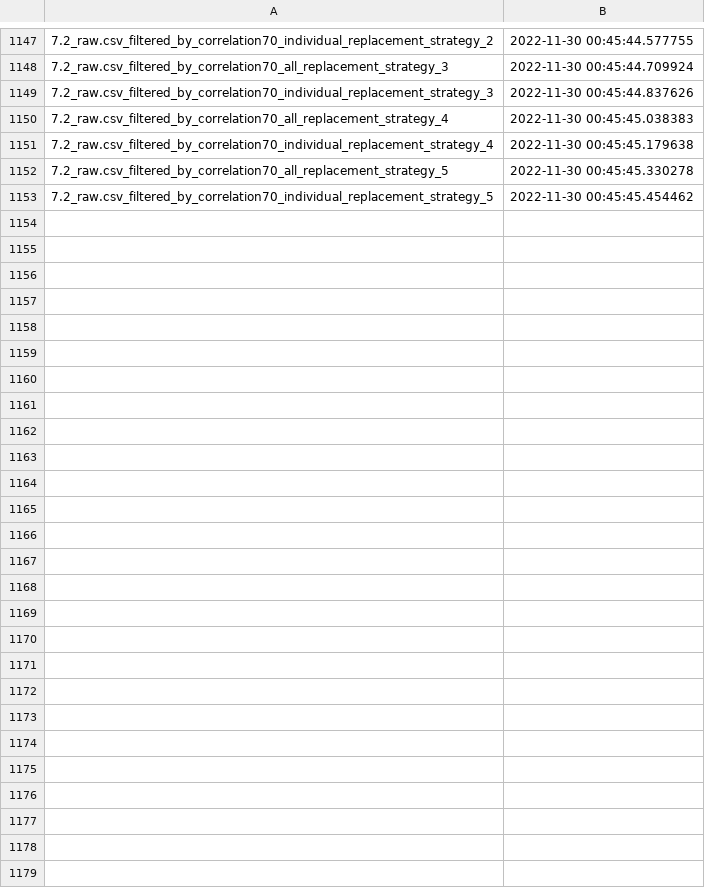
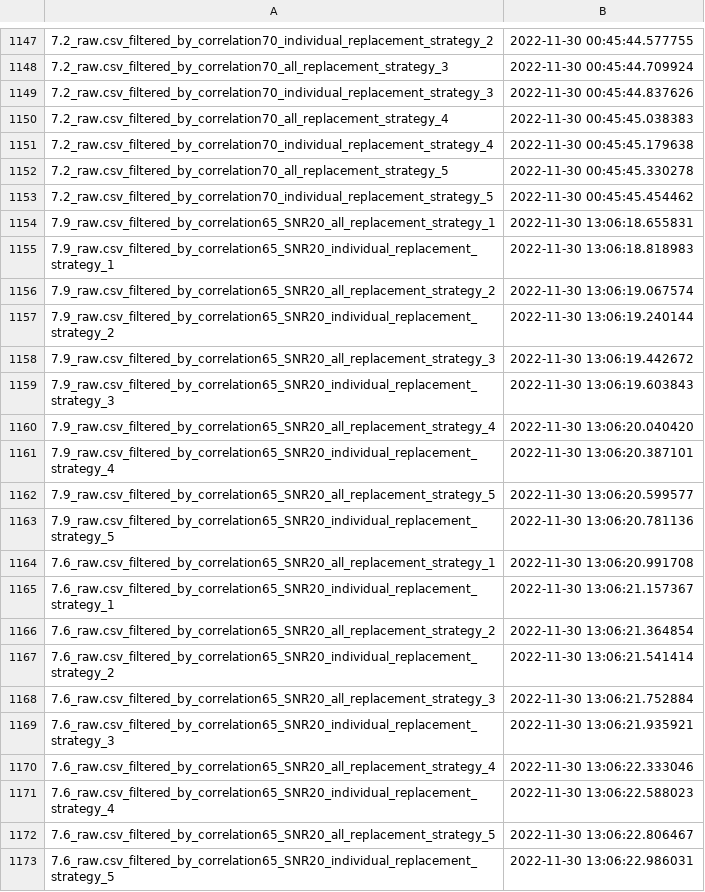
Before and after one commit to abhinavmishra2901/2001MM01_2022, a CSV file: proj3/methods_timestamp.csv, drawn as a sheet; only a part is shown, gaps mark what is left out; the diff covers the shown part only; the diff names each change by its address in the sheet, - before the commit and + after, or states it on an @@ line.

```diff
--- a/proj3/methods_timestamp.csv
+++ b/proj3/methods_timestamp.csv
+row 1154: 7.9_raw.csv_filtered_by_correlation65_SNR20_all_replacement_strategy_1 | 2022-11-30 13:06:18.655831
+row 1155: 7.9_raw.csv_filtered_by_correlation65_SNR20_individual_replacement_strategy_1 | 2022-11-30 13:06:18.818983
+row 1156: 7.9_raw.csv_filtered_by_correlation65_SNR20_all_replacement_strategy_2 | 2022-11-30 13:06:19.067574
+row 1157: 7.9_raw.csv_filtered_by_correlation65_SNR20_individual_replacement_strategy_2 | 2022-11-30 13:06:19.240144
+row 1158: 7.9_raw.csv_filtered_by_correlation65_SNR20_all_replacement_strategy_3 | 2022-11-30 13:06:19.442672
+row 1159: 7.9_raw.csv_filtered_by_correlation65_SNR20_individual_replacement_strategy_3 | 2022-11-30 13:06:19.603843
+row 1160: 7.9_raw.csv_filtered_by_correlation65_SNR20_all_replacement_strategy_4 | 2022-11-30 13:06:20.040420
+row 1161: 7.9_raw.csv_filtered_by_correlation65_SNR20_individual_replacement_strategy_4 | 2022-11-30 13:06:20.387101
+row 1162: 7.9_raw.csv_filtered_by_correlation65_SNR20_all_replacement_strategy_5 | 2022-11-30 13:06:20.599577
+row 1163: 7.9_raw.csv_filtered_by_correlation65_SNR20_individual_replacement_strategy_5 | 2022-11-30 13:06:20.781136
+row 1164: 7.6_raw.csv_filtered_by_correlation65_SNR20_all_replacement_strategy_1 | 2022-11-30 13:06:20.991708
+row 1165: 7.6_raw.csv_filtered_by_correlation65_SNR20_individual_replacement_strategy_1 | 2022-11-30 13:06:21.157367
+row 1166: 7.6_raw.csv_filtered_by_correlation65_SNR20_all_replacement_strategy_2 | 2022-11-30 13:06:21.364854
+row 1167: 7.6_raw.csv_filtered_by_correlation65_SNR20_individual_replacement_strategy_2 | 2022-11-30 13:06:21.541414
+row 1168: 7.6_raw.csv_filtered_by_correlation65_SNR20_all_replacement_strategy_3 | 2022-11-30 13:06:21.752884
+row 1169: 7.6_raw.csv_filtered_by_correlation65_SNR20_individual_replacement_strategy_3 | 2022-11-30 13:06:21.935921
+row 1170: 7.6_raw.csv_filtered_by_correlation65_SNR20_all_replacement_strategy_4 | 2022-11-30 13:06:22.333046
+row 1171: 7.6_raw.csv_filtered_by_correlation65_SNR20_individual_replacement_strategy_4 | 2022-11-30 13:06:22.588023
+row 1172: 7.6_raw.csv_filtered_by_correlation65_SNR20_all_replacement_strategy_5 | 2022-11-30 13:06:22.806467
+row 1173: 7.6_raw.csv_filtered_by_correlation65_SNR20_individual_replacement_strategy_5 | 2022-11-30 13:06:22.986031
```
Also changed, not shown: 10 added rows elsewhere in this file, 2 other files.
